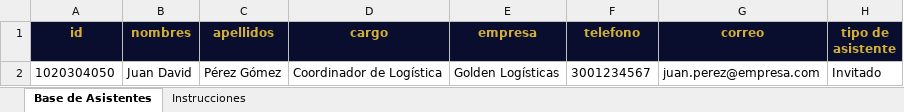
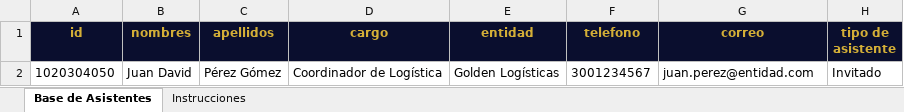
Before and after one commit to Juando26030/Facial-Recognition-GOLDEN, an Excel workbook: static/templates/plantilla_carga_base_asistentes.xlsx, sheet Base de Asistentes, drawn as a sheet; only a part is shown; values as stored, in another font and other column widths than the file's, no borders; the diff names each change by its address in the sheet, - before the commit and + after, or states it on an @@ line.

```diff
--- a/static/templates/plantilla_carga_base_asistentes.xlsx (sheet Base de Asistentes)
+++ b/static/templates/plantilla_carga_base_asistentes.xlsx (sheet Base de Asistentes)
-E1: empresa
+E1: entidad
-G2 (correo): juan.perez@empresa.com
+G2 (correo): juan.perez@entidad.com
```
Also changed, not shown: sheet Instrucciones, 12 other files.
